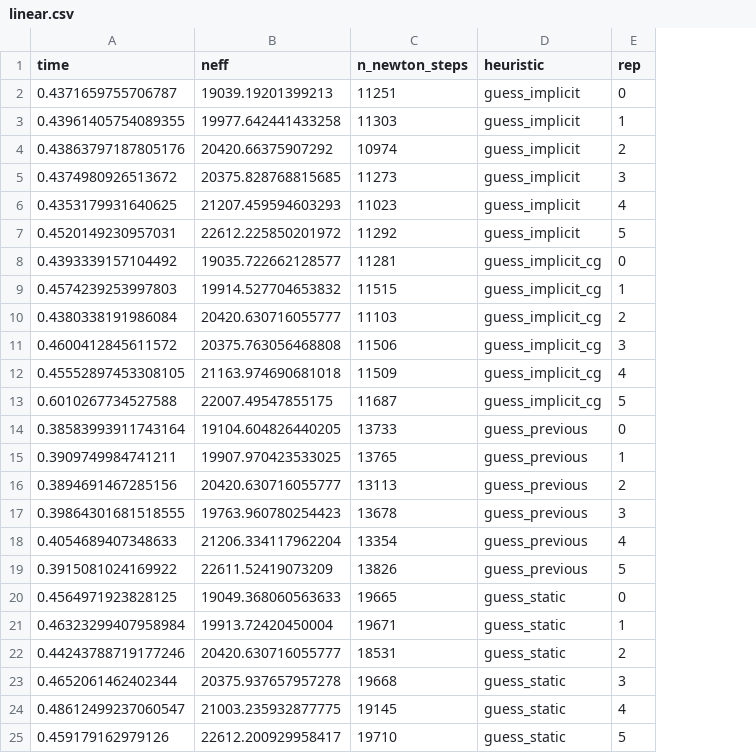
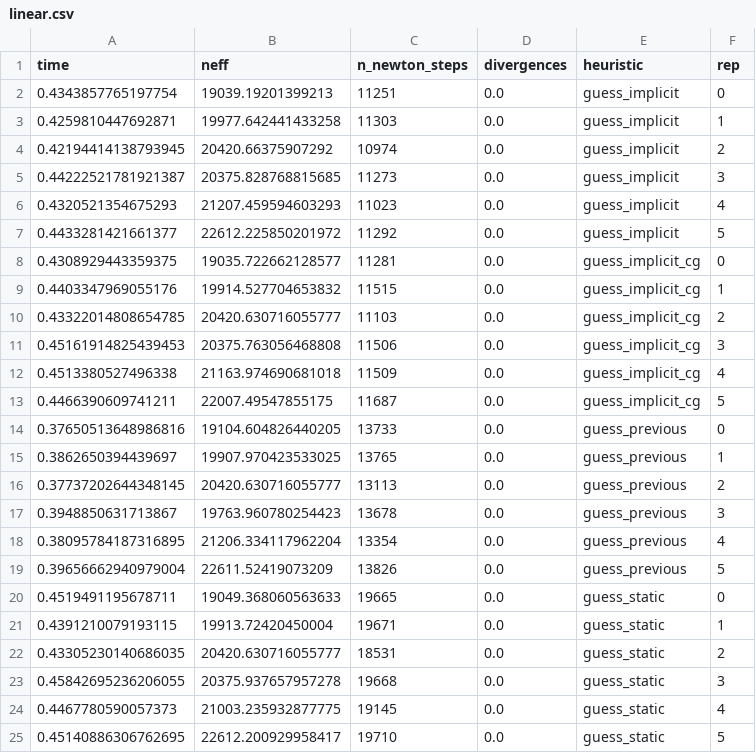
Before and after one commit to dtu-qmcm/grapevine, a CSV file: benchmarks/linear.csv, drawn as a sheet; the diff names each change by its address in the sheet, - before the commit and + after, or states it on an @@ line.

Commit message:
minor benchmark updates

```diff
--- a/benchmarks/linear.csv
+++ b/benchmarks/linear.csv
+column D (divergences), rows 2-25: all 0.0
-A2 (time): 0.4371659755706787
+A2 (time): 0.4343857765197754
-A3 (time): 0.43961405754089355
+A3 (time): 0.4259810447692871
-A4 (time): 0.43863797187805176
+A4 (time): 0.42194414138793945
-A5 (time): 0.4374980926513672
+A5 (time): 0.44222521781921387
-A6 (time): 0.4353179931640625
+A6 (time): 0.4320521354675293
-A7 (time): 0.4520149230957031
+A7 (time): 0.4433281421661377
-A8 (time): 0.4393339157104492
+A8 (time): 0.4308929443359375
-A9 (time): 0.4574239253997803
+A9 (time): 0.4403347969055176
-A10 (time): 0.4380338191986084
+A10 (time): 0.43322014808654785
-A11 (time): 0.4600412845611572
+A11 (time): 0.45161914825439453
-A12 (time): 0.45552897453308105
+A12 (time): 0.4513380527496338
-A13 (time): 0.6010267734527588
+A13 (time): 0.4466390609741211
-A14 (time): 0.38583993911743164
+A14 (time): 0.37650513648986816
-A15 (time): 0.3909749984741211
+A15 (time): 0.3862650394439697
-A16 (time): 0.3894691467285156
+A16 (time): 0.37737202644348145
-A17 (time): 0.39864301681518555
+A17 (time): 0.3948850631713867
-A18 (time): 0.4054689407348633
+A18 (time): 0.38095784187316895
-A19 (time): 0.3915081024169922
+A19 (time): 0.39656662940979004
-A20 (time): 0.4564971923828125
+A20 (time): 0.4519491195678711
-A21 (time): 0.46323299407958984
+A21 (time): 0.4391210079193115
-A22 (time): 0.44243788719177246
+A22 (time): 0.43305230140686035
-A23 (time): 0.4652061462402344
+A23 (time): 0.45842695236206055
-A24 (time): 0.48612499237060547
+A24 (time): 0.4467780590057373
-A25 (time): 0.459179162979126
+A25 (time): 0.45140886306762695
```
Also changed, not shown: 3 other files.
